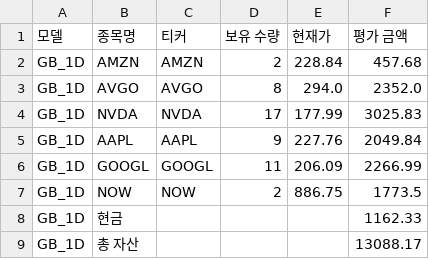
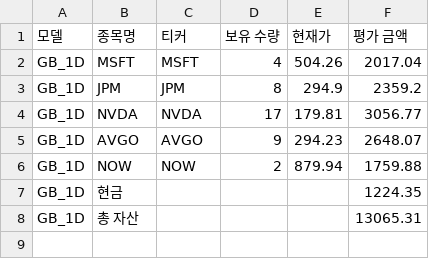
Before and after one commit to chesin1/stock_ai_trading_us, a CSV file: data/gb_1d_portfolio_final.csv, drawn as a sheet.

```diff
--- a/data/gb_1d_portfolio_final.csv
+++ b/data/gb_1d_portfolio_final.csv
@@ -1,9 +1,8 @@
 모델,종목명,티커,보유 수량,현재가,평가 금액
-GB_1D,AMZN,AMZN,2,228.84,457.68
-GB_1D,AVGO,AVGO,8,294.0,2352.0
-GB_1D,NVDA,NVDA,17,177.99,3025.83
-GB_1D,AAPL,AAPL,9,227.76,2049.84
-GB_1D,GOOGL,GOOGL,11,206.09,2266.99
-GB_1D,NOW,NOW,2,886.75,1773.5
-GB_1D,현금,,,,1162.33
-GB_1D,총 자산,,,,13088.17
+GB_1D,MSFT,MSFT,4,504.26,2017.04
+GB_1D,JPM,JPM,8,294.9,2359.2
+GB_1D,NVDA,NVDA,17,179.81,3056.77
+GB_1D,AVGO,AVGO,9,294.23,2648.07
+GB_1D,NOW,NOW,2,879.94,1759.88
+GB_1D,현금,,,,1224.35
+GB_1D,총 자산,,,,13065.31
```
Also changed, not shown: data/simulation_result_simple_with_accuracy.csv, data/us_simulation_result_with_accuracy.csv, 43 other files.
